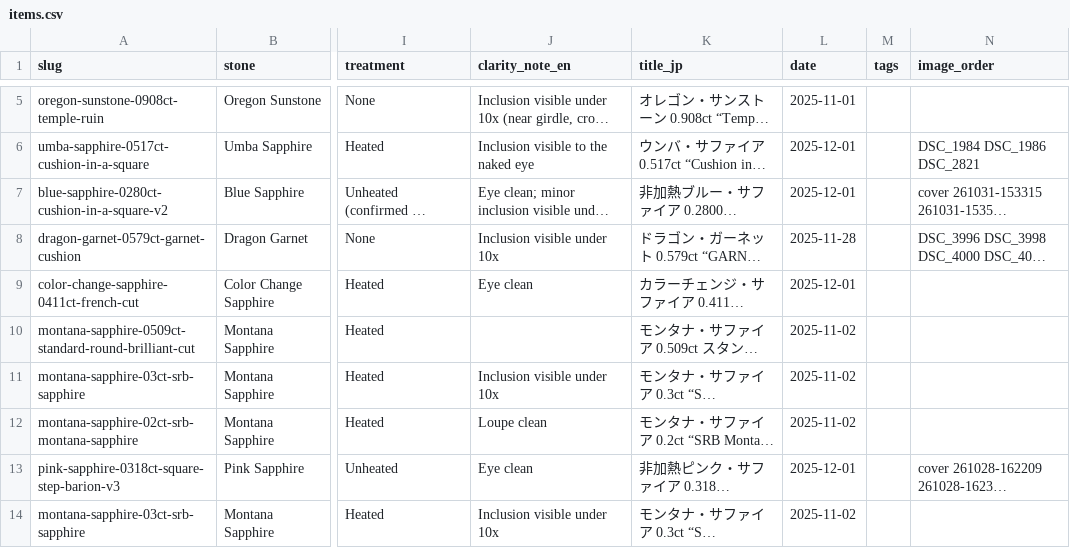
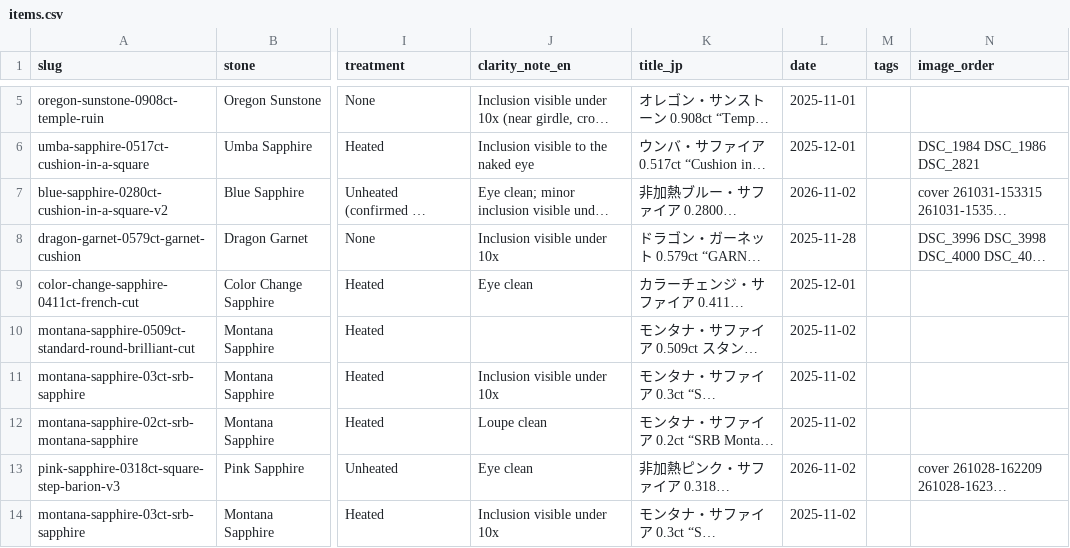
Before and after one commit to raralab-jp/raralabjp-251207, a CSV file: raralabjp/assets/data/items.csv, drawn as a sheet; only a part is shown, gaps mark what is left out; long unchanged cells end in …; the diff names each change by its address in the sheet, - before the commit and + after, or states it on an @@ line.

Commit message:
Promote refreshed sapphires with November 2 gallery dates

```diff
--- a/raralabjp/assets/data/items.csv
+++ b/raralabjp/assets/data/items.csv
-L7 (date): 2025-12-01
+L7 (date): 2026-11-02
-L13 (date): 2025-12-01
+L13 (date): 2026-11-02
```
Also changed, not shown: raralabjp/site/assets/data/items.csv, 5 other files.
